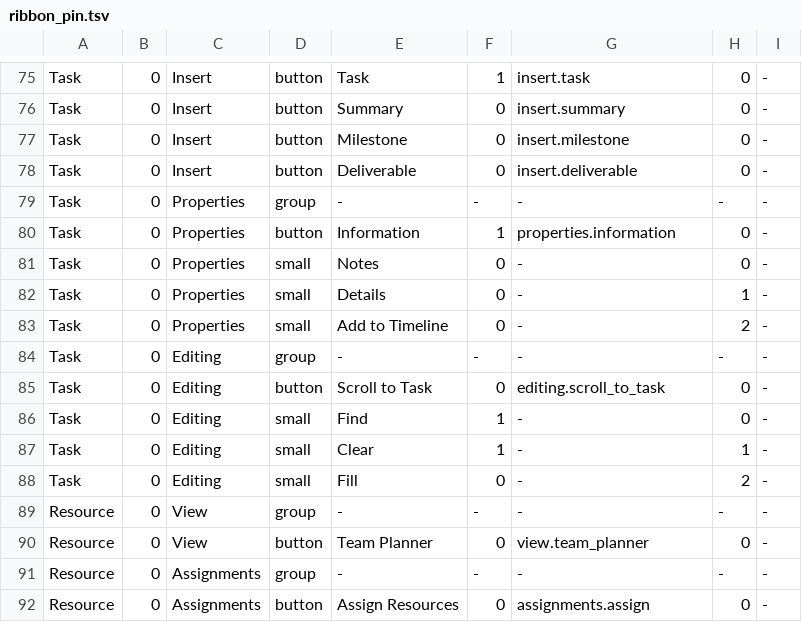
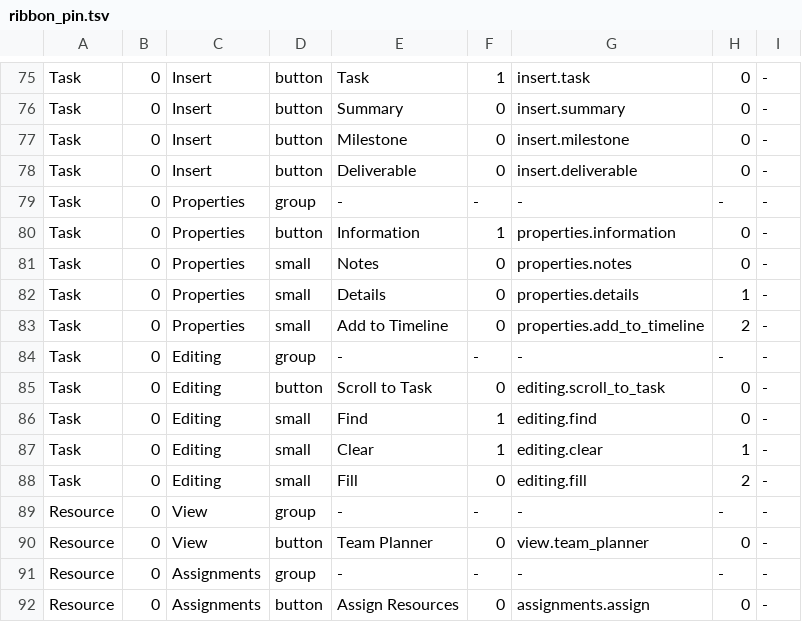
Before and after one commit to timothyjustinking-cmd/msproject-mac, a TSV file: app_qt/ribbon_pin.tsv, drawn as a sheet; only a part is shown, gaps mark what is left out; the diff covers the shown part only.

```diff
--- a/app_qt/ribbon_pin.tsv
+++ b/app_qt/ribbon_pin.tsv
@@ -80,10 +80,10 @@ Task	0	Properties	group	-	-	-	-	-
 Task	0	Properties	button	Information	1	properties.information	0	-
-Task	0	Properties	small	Notes	0	-	0	-
-Task	0	Properties	small	Details	0	-	1	-
-Task	0	Properties	small	Add to Timeline	0	-	2	-
+Task	0	Properties	small	Notes	0	properties.notes	0	-
+Task	0	Properties	small	Details	0	properties.details	1	-
+Task	0	Properties	small	Add to Timeline	0	properties.add_to_timeline	2	-
 Task	0	Editing	group	-	-	-	-	-
 Task	0	Editing	button	Scroll to Task	0	editing.scroll_to_task	0	-
-Task	0	Editing	small	Find	1	-	0	-
-Task	0	Editing	small	Clear	1	-	1	-
-Task	0	Editing	small	Fill	0	-	2	-
+Task	0	Editing	small	Find	1	editing.find	0	-
+Task	0	Editing	small	Clear	1	editing.clear	1	-
+Task	0	Editing	small	Fill	0	editing.fill	2	-
 Resource	0	View	group	-	-	-	-	-
```
Also changed, not shown: 18 edited cells elsewhere in this file, 6 other files.
